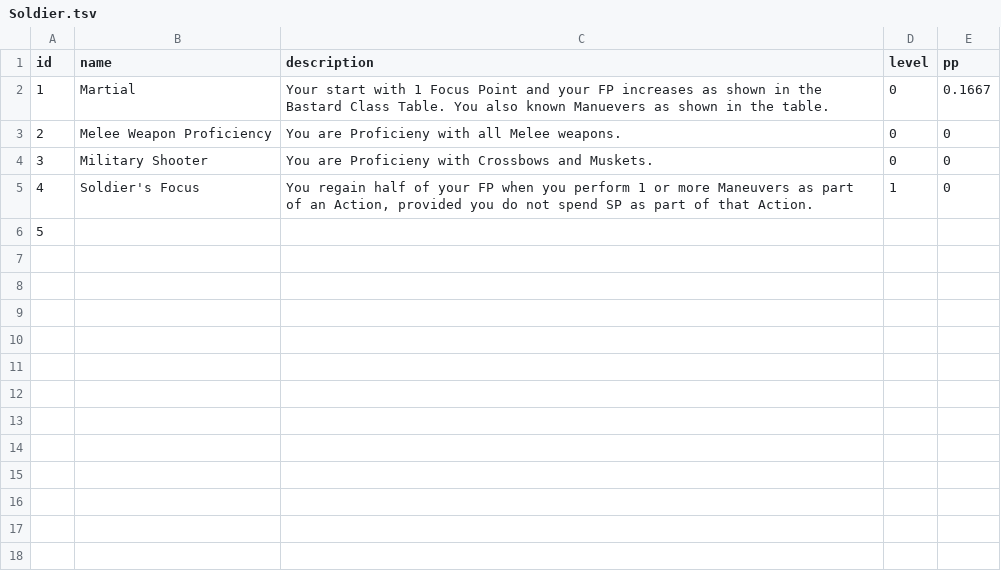
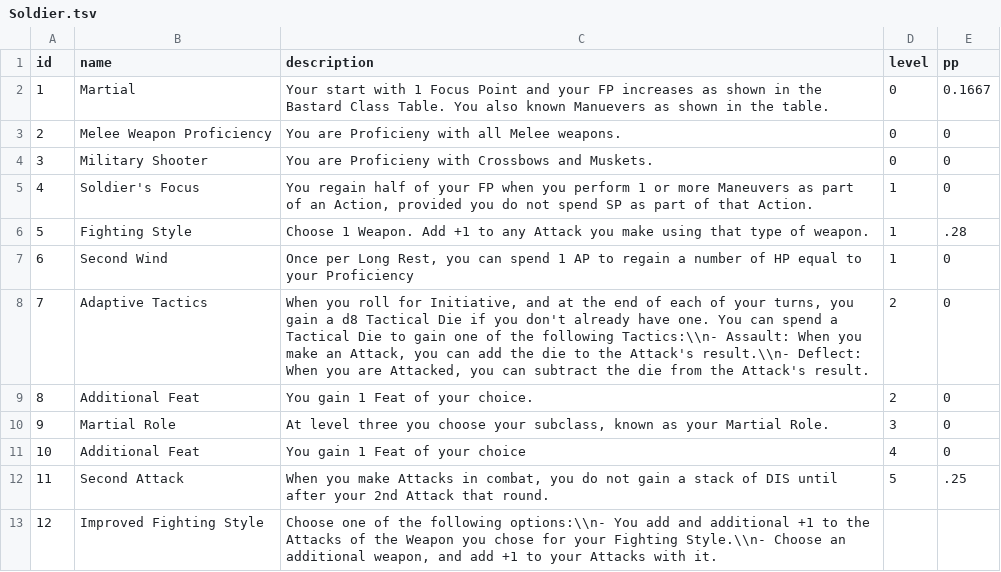
Before and after one commit to luis-jmtz/Root-RPG, a TSV file: Data/PC_Class_Data/Soldier/Soldier.tsv, drawn as a sheet.

Commit message:
Soldier core class done

```diff
--- a/Data/PC_Class_Data/Soldier/Soldier.tsv
+++ b/Data/PC_Class_Data/Soldier/Soldier.tsv
@@ -5,2 +5,9 @@ id	name	description	level	pp
 4	Soldier's Focus	You regain half of your FP when you perform 1 or more Maneuvers as part of an Action, provided you do not spend SP as part of that Action.	1	0
-5	
+5	Fighting Style	Choose 1 Weapon. Add +1 to any Attack you make using that type of weapon.	1	.28
+6	Second Wind	Once per Long Rest, you can spend 1 AP to regain a number of HP equal to your Proficiency	1	0
+7	Adaptive Tactics	When you roll for Initiative, and at the end of each of your turns, you gain a d8 Tactical Die if you don't already have one. You can spend a Tactical Die to gain one of the following Tactics:\\n- Assault: When you make an Attack, you can add the die to the Attack's result.\\n- Deflect: When you are Attacked, you can subtract the die from the Attack's result.	2	0
+8	Additional Feat	You gain 1 Feat of your choice.	2	0
+9	Martial Role	At level three you choose your subclass, known as your Martial Role.	3	0
+10	Additional Feat	You gain 1 Feat of your choice	4	0
+11	Second Attack	When you make Attacks in combat, you do not gain a stack of DIS until after your 2nd Attack that round.	5	.25
+12	Improved Fighting Style	Choose one of the following options:\\n- You add and additional +1 to the Attacks of the Weapon you chose for your Fighting Style.\\n- Choose an additional weapon, and add +1 to your Attacks with it.
```
